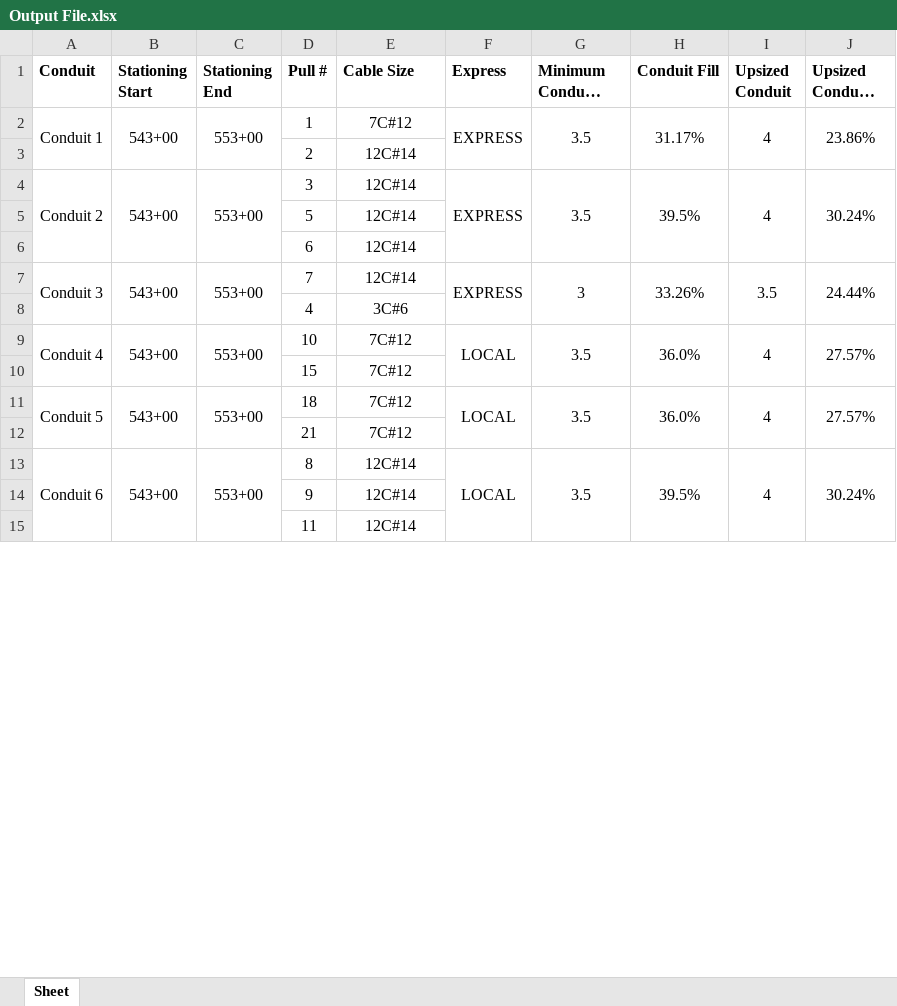
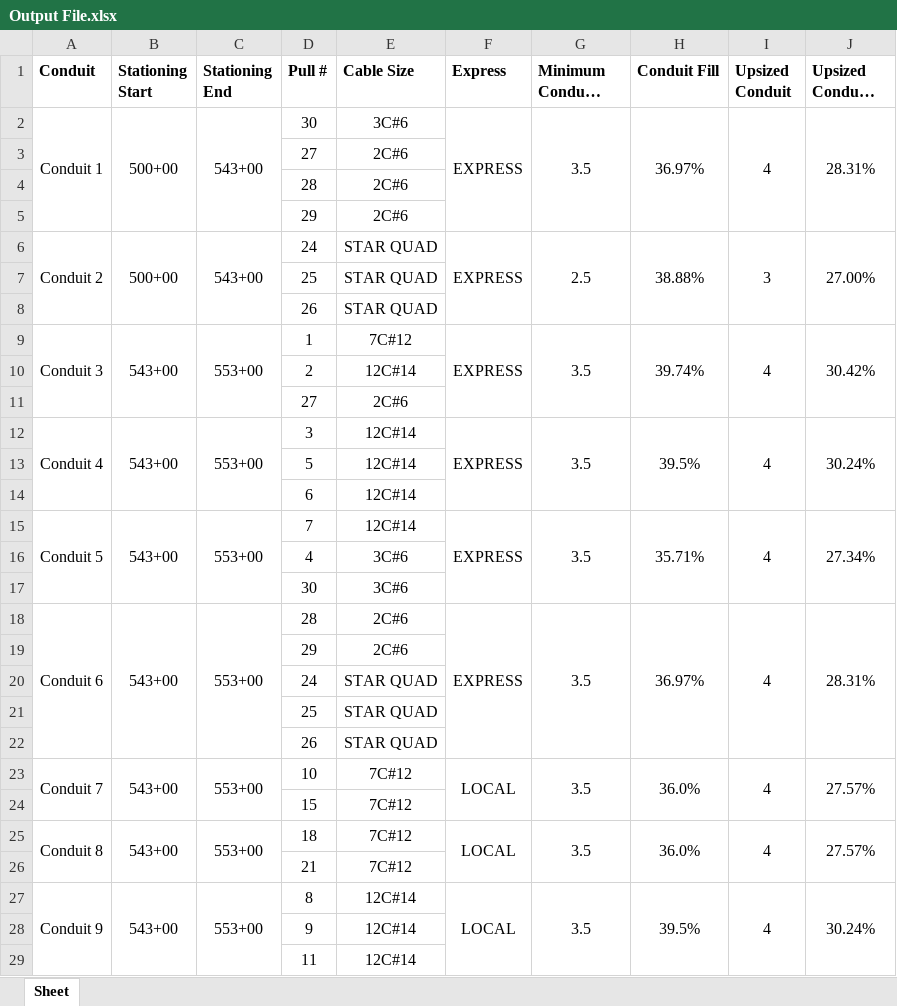
Before and after one commit to TCE-Innovation/Cable-Run-Optimizer, an Excel workbook: Output File.xlsx, sheet Sheet, drawn as a sheet; only a part is shown; long unchanged cells end in …; values as stored, in another font and other column widths than the file's, no borders; addresses are those after the commit; the diff covers the shown part only; the diff names each change by its address in the sheet, - before the commit and + after, or states it on an @@ line.

Commit message:
fixed inner cable remove

```diff
--- a/Output File.xlsx (sheet Sheet)
+++ b/Output File.xlsx (sheet Sheet)
+row 2: Conduit 1 | 500+00 | 543+00 | 30 | 3C#6 | EXPRESS | 3.5 | 36.97% | 4 | 28.31%
+row 3:  |  |  | 27 | 2C#6
+row 4:  |  |  | 28 | 2C#6
+row 5:  |  |  | 29 | 2C#6
+row 6: Conduit 2 | 500+00 | 543+00 | 24 | STAR QUAD | EXPRESS | 2.5 | 38.88% | 3 | 27.00%
+row 7:  |  |  | 25 | STAR QUAD
+row 8:  |  |  | 26 | STAR QUAD
-A9 (Conduit): Conduit 1
+A9 (Conduit): Conduit 3
-H9 (Conduit Fill): 31.17%
+H9 (Conduit Fill): 39.74%
-J9 (Upsized Conduit Fill): 23.86%
+J9 (Upsized Conduit Fill): 30.42%
+row 11:  |  |  | 27 | 2C#6
-A12 (Conduit): Conduit 2
+A12 (Conduit): Conduit 4
-A15 (Conduit): Conduit 3
+A15 (Conduit): Conduit 5
-G15 (Minimum Conduit Size): 3
+G15 (Minimum Conduit Size): 3.5
-H15 (Conduit Fill): 33.26%
+H15 (Conduit Fill): 35.71%
-I15 (Upsized Conduit): 3.5
+I15 (Upsized Conduit): 4
-J15 (Upsized Conduit Fill): 24.44%
+J15 (Upsized Conduit Fill): 27.34%
+row 17:  |  |  | 30 | 3C#6
+row 18: Conduit 6 | 543+00 | 553+00 | 28 | 2C#6 | EXPRESS | 3.5 | 36.97% | 4 | 28.31%
+row 19:  |  |  | 29 | 2C#6
+row 20:  |  |  | 24 | STAR QUAD
+row 21:  |  |  | 25 | STAR QUAD
+row 22:  |  |  | 26 | STAR QUAD
-A23 (Conduit): Conduit 4
+A23 (Conduit): Conduit 7
-A25 (Conduit): Conduit 5
+A25 (Conduit): Conduit 8
-A27 (Conduit): Conduit 6
+A27 (Conduit): Conduit 9
```
Also changed, not shown: 16 added rows, 14 edited cells and merged cells elsewhere in this sheet, Test Basic Pull Sheet.xlsx, 1 other file.
